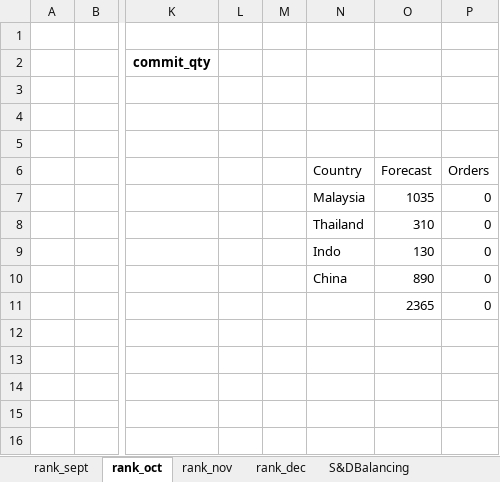
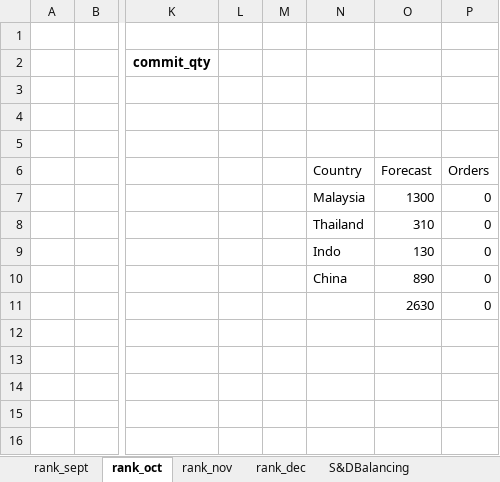
Before and after one commit to acceval/smarttradzt-python-services, an Excel workbook: SDBal/input_data.xlsx, sheet rank_oct, drawn as a sheet; only a part is shown, gaps mark what is left out; values as stored, in another font and other column widths than the file's, no borders; conditional formats not drawn; the diff names each change by its address in the sheet, - before the commit and + after, or states it on an @@ line.

```diff
--- a/SDBal/input_data.xlsx (sheet rank_oct)
+++ b/SDBal/input_data.xlsx (sheet rank_oct)
-O7: 1035
+O7: 1300
-O11: 2365
+O11: 2630
```
Also changed, not shown: sheet S&DBalancing2, sheet S&DBalancing, other sheet tabs, formulas that keep their value, charts or pictures, 2 other files.
